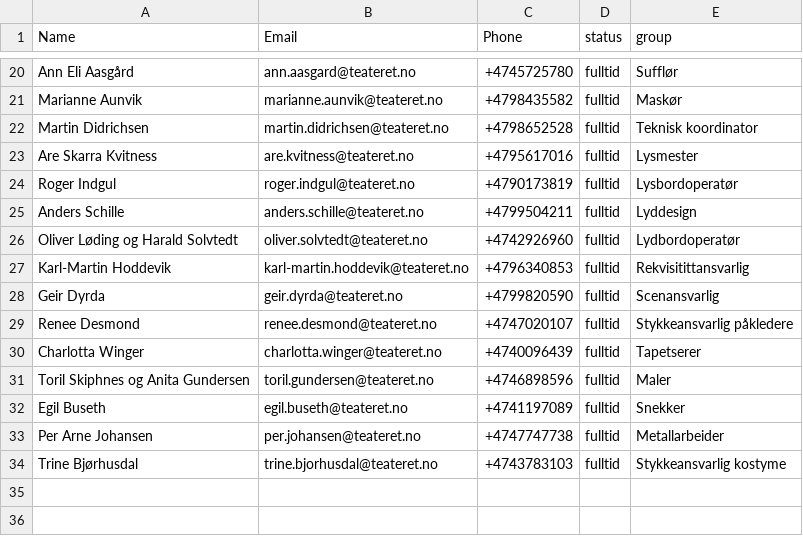
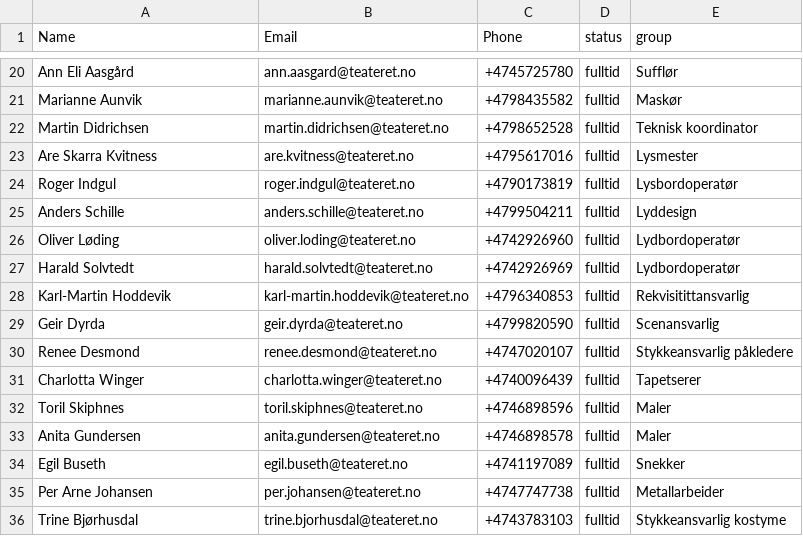
Before and after one commit to JHJORE/DatabaseProject, a CSV file: csv_data/employees_kongsemnene_filled.csv, drawn as a sheet; only a part is shown, gaps mark what is left out.

Commit message:
fixed error in csv file

```diff
--- a/csv_data/employees_kongsemnene_filled.csv
+++ b/csv_data/employees_kongsemnene_filled.csv
@@ -25,3 +25,4 @@ Roger Indgul,roger.indgul@teateret.no,+4790173819,fulltid,Lysbordoperatør
 Anders Schille,anders.schille@teateret.no,+4799504211,fulltid,Lyddesign
-Oliver Løding og Harald Solvtedt,oliver.solvtedt@teateret.no,+4742926960,fulltid,Lydbordoperatør
+Oliver Løding,oliver.loding@teateret.no,+4742926960,fulltid,Lydbordoperatør
+Harald Solvtedt,harald.solvtedt@teateret.no,+4742926969,fulltid,Lydbordoperatør
 Karl-Martin Hoddevik,karl-martin.hoddevik@teateret.no,+4796340853,fulltid,Rekvisitittansvarlig
@@ -30,3 +31,4 @@ Renee Desmond,renee.desmond@teateret.no,+4747020107,fulltid,Stykkeansvarlig påk
 Charlotta Winger,charlotta.winger@teateret.no,+4740096439,fulltid,Tapetserer
-Toril Skiphnes og Anita Gundersen,toril.gundersen@teateret.no,+4746898596,fulltid,Maler
+Toril Skiphnes,toril.skiphnes@teateret.no,+4746898596,fulltid,Maler
+Anita Gundersen,anita.gundersen@teateret.no,+4746898578,fulltid,Maler
 Egil Buseth,egil.buseth@teateret.no,+4741197089,fulltid,Snekker
```
